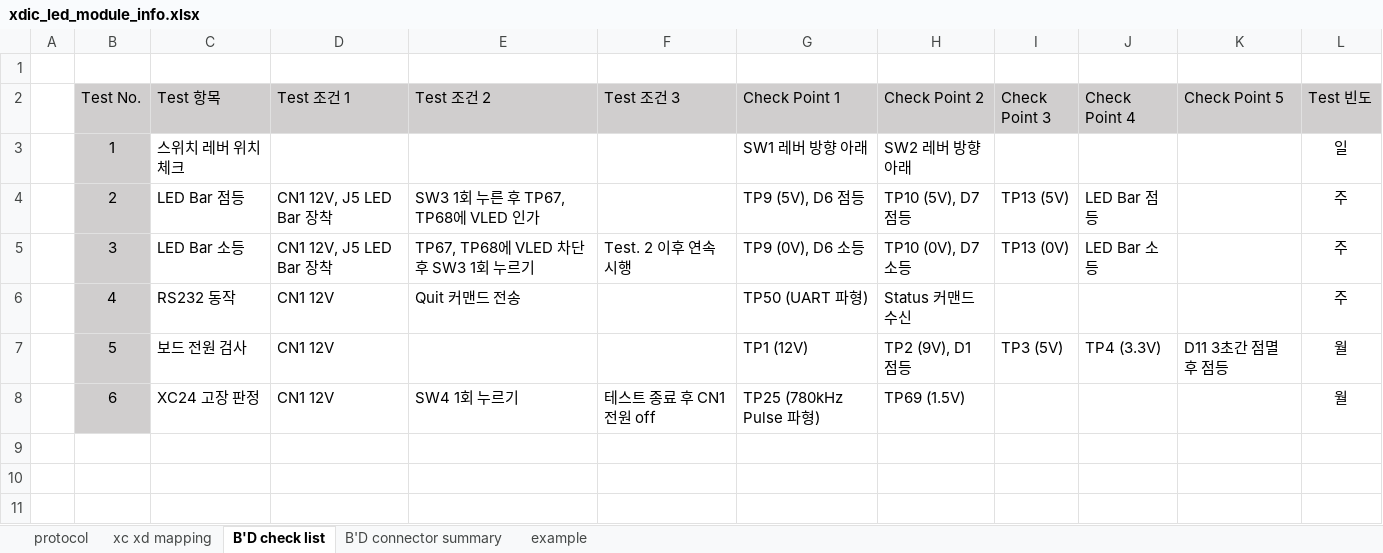
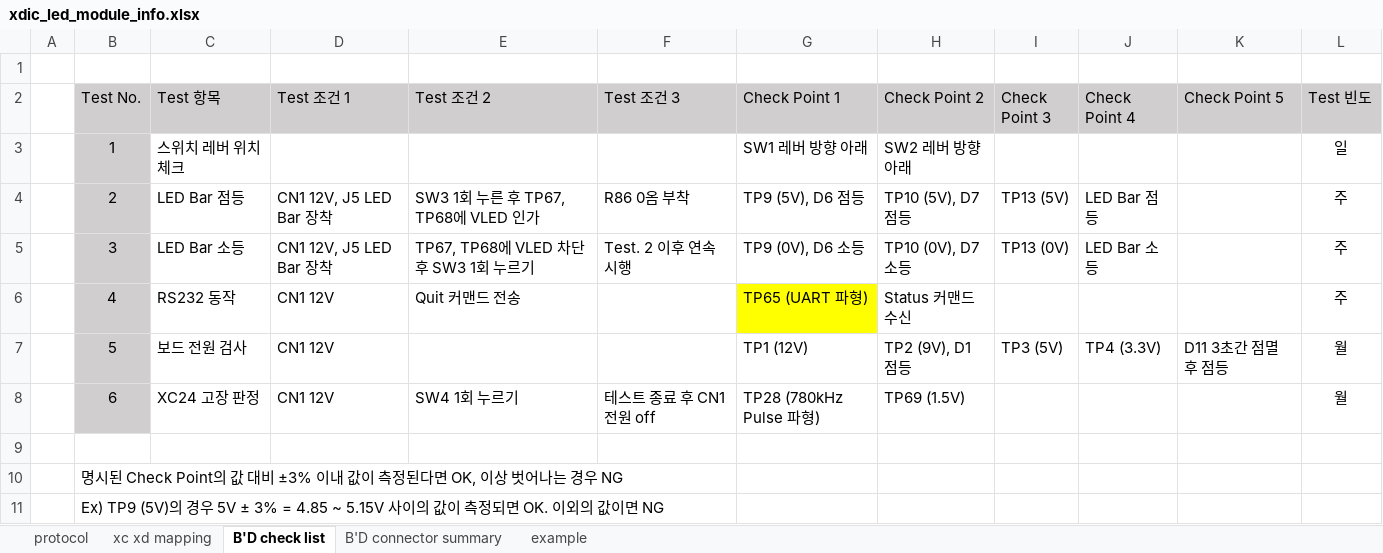
Before and after one commit to oio9595/Global_Technologies_FW, an Excel workbook: XD_JIG/XD04/XD04_LED_Module_Control_BD/Docs/xdic_led_module_info.xlsx, sheet B'D check list, drawn as a sheet; values as stored, in another font and other column widths than the file's, no borders; conditional formats not drawn; the diff names each change by its address in the sheet, - before the commit and + after, or states it on an @@ line.

```diff
--- a/XD_JIG/XD04/XD04_LED_Module_Control_BD/Docs/xdic_led_module_info.xlsx (sheet B'D check list)
+++ b/XD_JIG/XD04/XD04_LED_Module_Control_BD/Docs/xdic_led_module_info.xlsx (sheet B'D check list)
-F4 (Test 조건 3): (empty)
+F4 (Test 조건 3): R86 0옴 부착
-G6 (Check Point 1): TP50 (UART 파형)
+G6 (Check Point 1): TP65 (UART 파형)
-G6 fill: none
+G6 fill: #FFFF00
-G8 (Check Point 1): TP25 (780kHz Pulse 파형)
+G8 (Check Point 1): TP28 (780kHz Pulse 파형)
+row 9: (empty)
+row 10:  | 명시된 Check Point의 값 대비 ±3% 이내 값이 측정된다면 OK, 이상 벗어나는 경우 NG
+row 11:  | Ex) TP9 (5V)의 경우 5V ± 3% = 4.85 ~ 5.15V 사이의 값이 측정되면 OK. 이외의 값이면 NG
```
Also changed, not shown: sheet example, sheet protocol, 1 other file.
